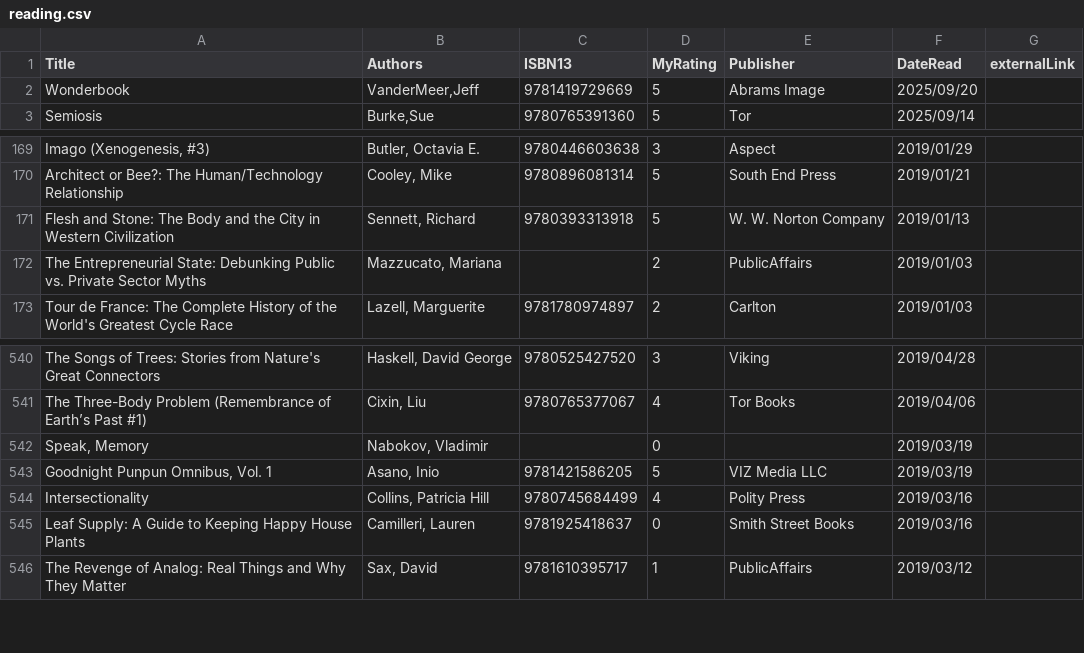
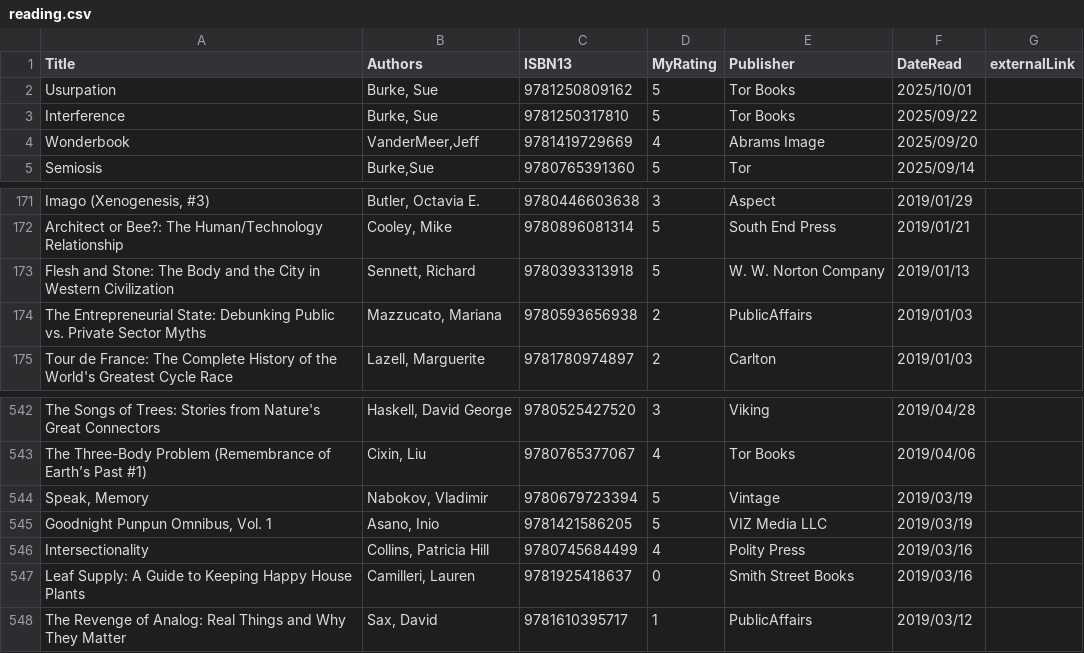
Before and after one commit to mattbailey0/mattmattmatt_2, a CSV file: searchIndexes/reading.csv, drawn as a sheet; only a part is shown, gaps mark what is left out; addresses are those after the commit; the diff names each change by its address in the sheet, - before the commit and + after, or states it on an @@ line.

Commit message:
add books

```diff
--- a/searchIndexes/reading.csv
+++ b/searchIndexes/reading.csv
+row 2: Usurpation | Burke, Sue | 9781250809162 | 5 | Tor Books | 2025/10/01
+row 3: Interference | Burke, Sue | 9781250317810 | 5 | Tor Books | 2025/09/22
-D4 (MyRating): 5
+D4 (MyRating): 4
-C174 (ISBN13): (empty)
+C174 (ISBN13): 9780593656938
-C544 (ISBN13): (empty)
+C544 (ISBN13): 9780679723394
-D544 (MyRating): 0
+D544 (MyRating): 5
-E544 (Publisher): (empty)
+E544 (Publisher): Vintage
```
Also changed, not shown: 6 other files.
